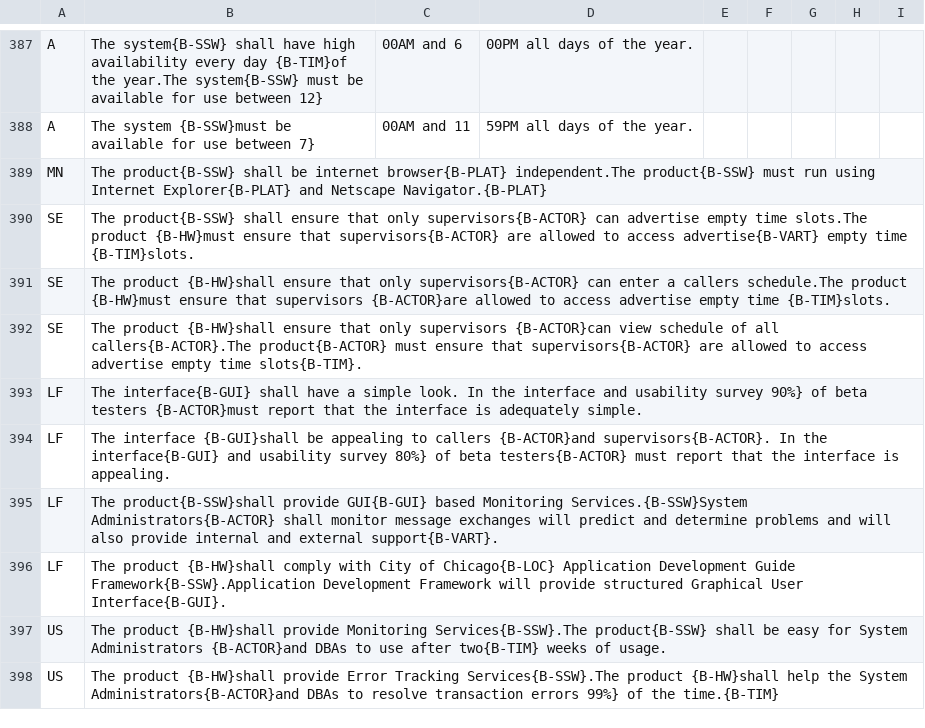
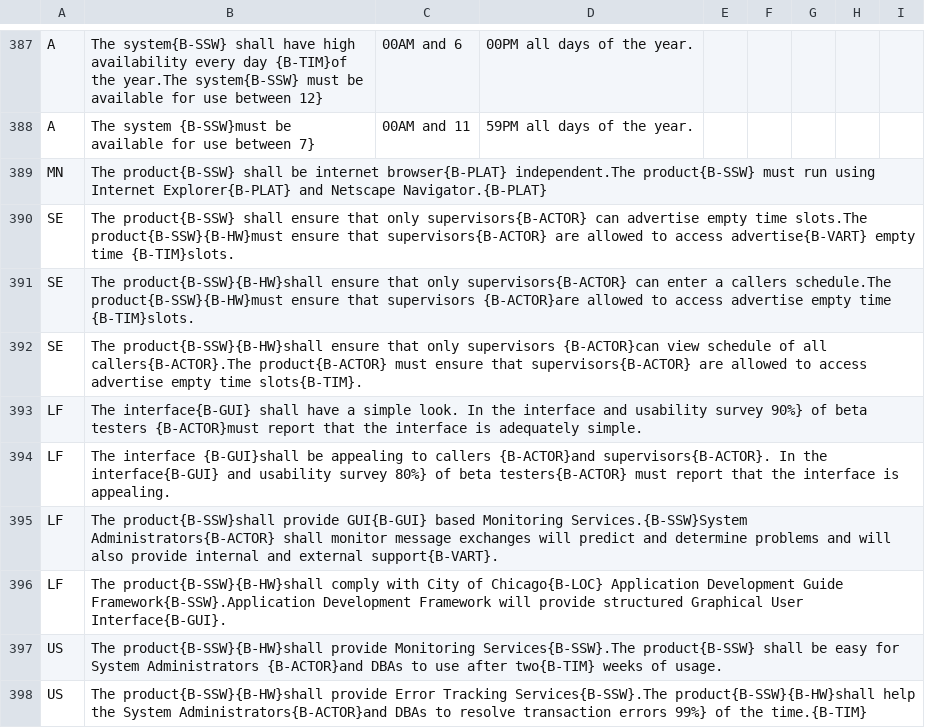
Before and after one commit to svk-cu-nlp/zsl-ner, a CSV file: QA-based NER/dataset/NERDataset.csv, drawn as a sheet; only a part is shown, gaps mark what is left out; the diff covers the shown part only.

```diff
--- a/QA-based NER/dataset/NERDataset.csv
+++ b/QA-based NER/dataset/NERDataset.csv
@@ -389,5 +389,5 @@ A,The system {B-SSW}must be available for use between 7},00AM and 11,59PM all da
 MN,The product{B-SSW} shall be internet browser{B-PLAT} independent.The product{B-SSW} must run using Internet Explorer{B-PLAT} and Netscape Navigator.{B-PLAT},,,,,,,
-SE,The product{B-SSW} shall ensure that only supervisors{B-ACTOR} can advertise empty time slots.The product {B-HW}must ensure that supervisors{B-ACTOR} are allowed to access advertise{B-VART} empty time {B-TIM}slots.,,,,,,,
-SE,The product {B-HW}shall ensure that only supervisors{B-ACTOR} can enter a callers schedule.The product {B-HW}must ensure that supervisors {B-ACTOR}are allowed to access advertise empty time {B-TIM}slots.,,,,,,,
-SE,The product {B-HW}shall ensure that only supervisors {B-ACTOR}can view schedule of all callers{B-ACTOR}.The product{B-ACTOR} must ensure that supervisors{B-ACTOR} are allowed to access advertise empty time slots{B-TIM}.,,,,,,,
+SE,The product{B-SSW} shall ensure that only supervisors{B-ACTOR} can advertise empty time slots.The product{B-SSW}{B-HW}must ensure that supervisors{B-ACTOR} are allowed to access advertise{B-VART} empty time {B-TIM}slots.,,,,,,,
+SE,The product{B-SSW}{B-HW}shall ensure that only supervisors{B-ACTOR} can enter a callers schedule.The product{B-SSW}{B-HW}must ensure that supervisors {B-ACTOR}are allowed to access advertise empty time {B-TIM}slots.,,,,,,,
+SE,The product{B-SSW}{B-HW}shall ensure that only supervisors {B-ACTOR}can view schedule of all callers{B-ACTOR}.The product{B-ACTOR} must ensure that supervisors{B-ACTOR} are allowed to access advertise empty time slots{B-TIM}.,,,,,,,
 LF,The interface{B-GUI} shall have a simple look. In the interface and usability survey  90%} of beta testers {B-ACTOR}must report that the interface is adequately simple.,,,,,,,
@@ -395,4 +395,4 @@ LF,The interface {B-GUI}shall be appealing to callers {B-ACTOR}and supervisors{B
 LF,The product{B-SSW}shall provide GUI{B-GUI} based Monitoring Services.{B-SSW}System Administrators{B-ACTOR} shall monitor message exchanges will predict and determine problems and will also provide internal and external support{B-VART}.,,,,,,,
-LF,The product {B-HW}shall comply with City of Chicago{B-LOC} Application Development Guide Framework{B-SSW}.Application Development Framework will provide structured Graphical User Interface{B-GUI}.,,,,,,,
-US,The product {B-HW}shall provide Monitoring Services{B-SSW}.The product{B-SSW} shall be easy for System Administrators {B-ACTOR}and DBAs to use after two{B-TIM} weeks of usage.,,,,,,,
-US,The product {B-HW}shall provide Error Tracking Services{B-SSW}.The product {B-HW}shall help the System Administrators{B-ACTOR}and DBAs to resolve transaction errors 99%} of the time.{B-TIM},,,,,,,
+LF,The product{B-SSW}{B-HW}shall comply with City of Chicago{B-LOC} Application Development Guide Framework{B-SSW}.Application Development Framework will provide structured Graphical User Interface{B-GUI}.,,,,,,,
+US,The product{B-SSW}{B-HW}shall provide Monitoring Services{B-SSW}.The product{B-SSW} shall be easy for System Administrators {B-ACTOR}and DBAs to use after two{B-TIM} weeks of usage.,,,,,,,
+US,The product{B-SSW}{B-HW}shall provide Error Tracking Services{B-SSW}.The product{B-SSW}{B-HW}shall help the System Administrators{B-ACTOR}and DBAs to resolve transaction errors 99%} of the time.{B-TIM},,,,,,,
```
Also changed, not shown: 88 edited cells elsewhere in this file.
